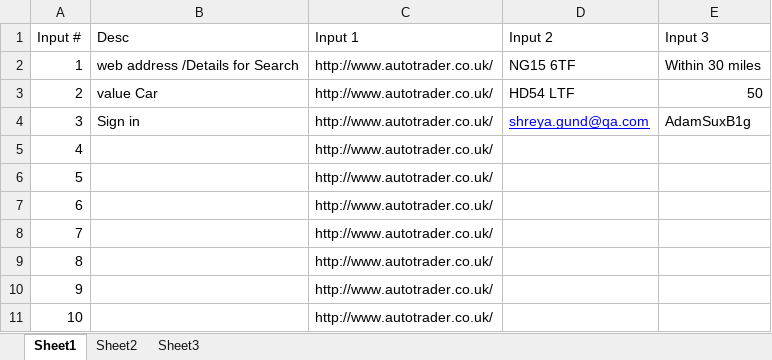
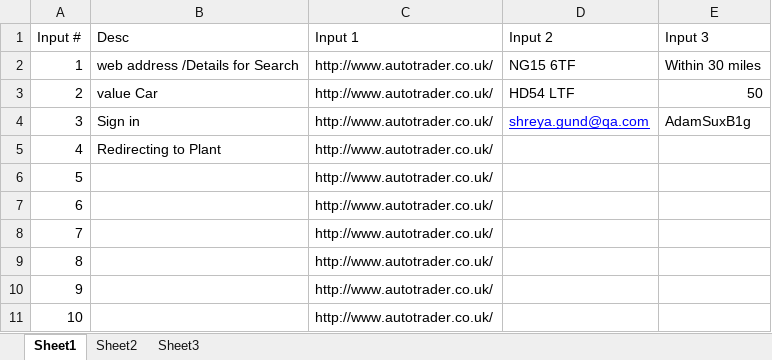
Before and after one commit to nichharp/FridayTesting, an Excel workbook: target/classes/TestWorksheet.xlsx, sheet Sheet1, drawn as a sheet; values as stored, in another font and other column widths than the file's, no borders; the diff names each change by its address in the sheet, - before the commit and + after, or states it on an @@ line.

```diff
--- a/target/classes/TestWorksheet.xlsx (sheet Sheet1)
+++ b/target/classes/TestWorksheet.xlsx (sheet Sheet1)
-B5 (Desc): (empty)
+B5 (Desc): Redirecting to Plant
```
Also changed, not shown: src/main/resources/TestWorksheet.xlsx, 6 other files.
